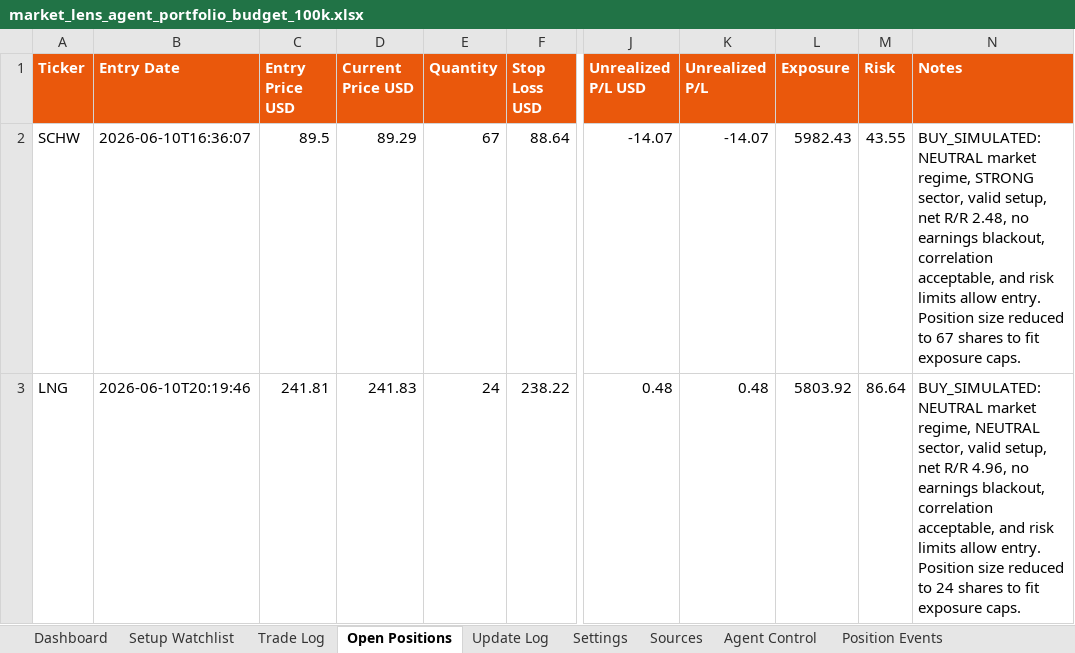
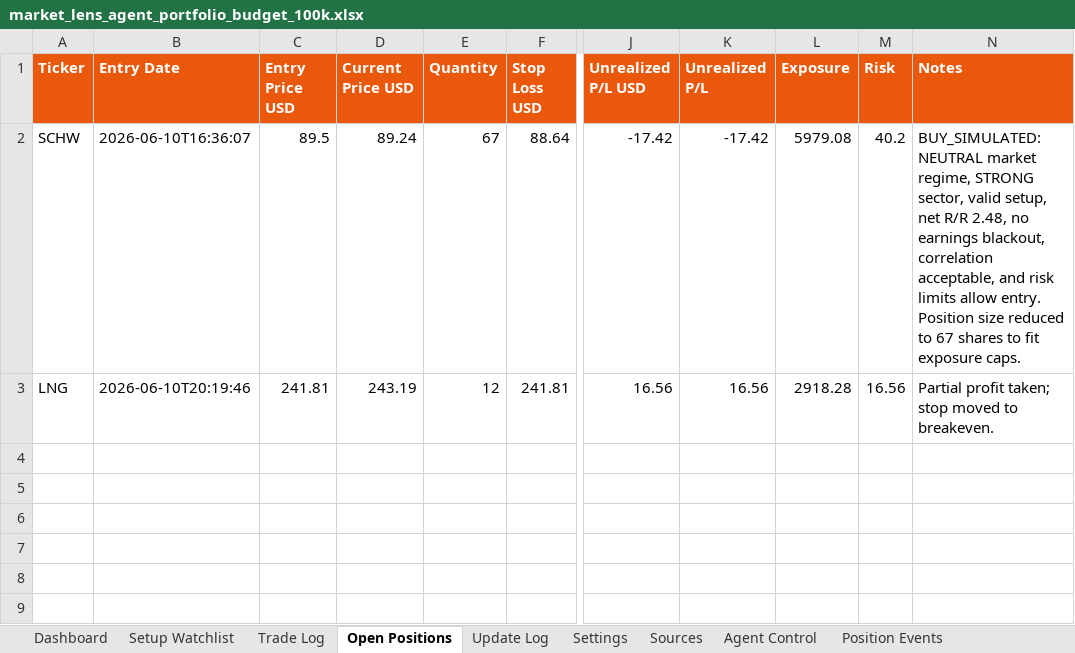
Before and after one commit to AviramDahan/market-lens-scanner, an Excel workbook: agent_tracker/market_lens_agent_portfolio_budget_100k.xlsx, sheet Open Positions, drawn as a sheet; only a part is shown, gaps mark what is left out; values as stored, in another font and other column widths than the file's, no borders; table styles not drawn; the diff names each change by its address in the sheet, - before the commit and + after, or states it on an @@ line.

Commit message:
Update Market Lens position monitor

```diff
--- a/agent_tracker/market_lens_agent_portfolio_budget_100k.xlsx (sheet Open Positions)
+++ b/agent_tracker/market_lens_agent_portfolio_budget_100k.xlsx (sheet Open Positions)
-D2 (Current Price USD): 89.29
+D2 (Current Price USD): 89.24
-J2 (Unrealized P/L USD): -14.07
+J2 (Unrealized P/L USD): -17.42
-K2 (Unrealized P/L): -14.07
+K2 (Unrealized P/L): -17.42
-L2 (Exposure): 5982.43
+L2 (Exposure): 5979.08
-M2 (Risk): 43.55
+M2 (Risk): 40.2
-D3 (Current Price USD): 241.83
+D3 (Current Price USD): 243.19
-E3 (Quantity): 24
+E3 (Quantity): 12
-F3 (Stop Loss USD): 238.22
+F3 (Stop Loss USD): 241.81
-J3 (Unrealized P/L USD): 0.48
+J3 (Unrealized P/L USD): 16.56
-K3 (Unrealized P/L): 0.48
+K3 (Unrealized P/L): 16.56
-L3 (Exposure): 5803.92
+L3 (Exposure): 2918.28
-M3 (Risk): 86.64
+M3 (Risk): 16.56
-N3 (Notes): BUY_SIMULATED: NEUTRAL market regime, NEUTRAL sector, valid setup, net R/R 4.96, no earnings blackout, correlation acceptable, and risk limits allow entry. Position size reduced to 24 shares to fit exposure caps.
+N3 (Notes): Partial profit taken; stop moved to breakeven.
```
Also changed, not shown: sheet Trade Log, sheet Position Events, sheet Update Log, 1 other file.
